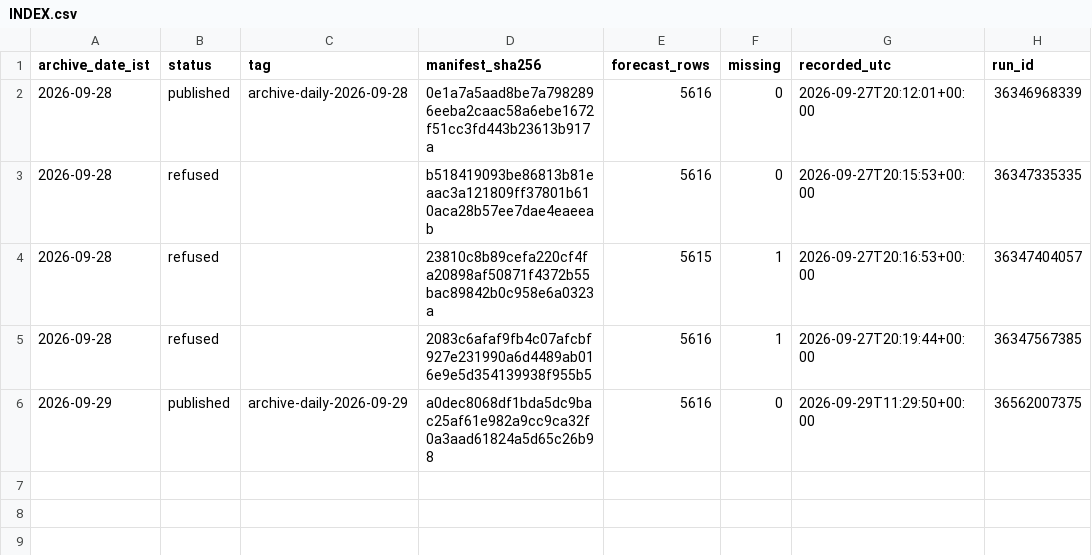
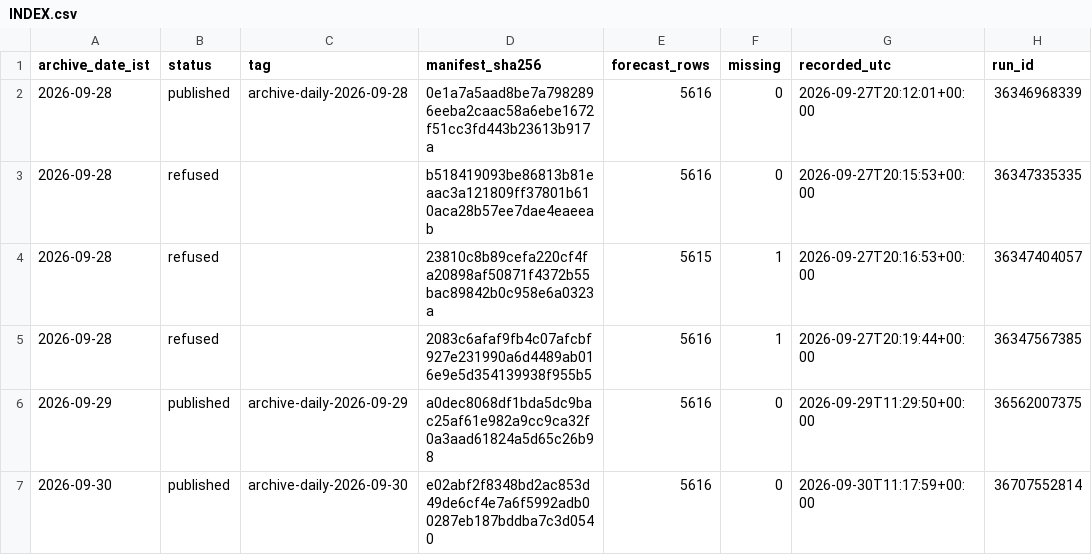
Before and after one commit to gnmcool/bharat-weather-intelligence-v2, a CSV file: INDEX.csv, drawn as a sheet.

Commit message:
archive: published 2026-09-30 (archive-daily-2026-09-30)

```diff
--- a/INDEX.csv
+++ b/INDEX.csv
@@ -6 +6,2 @@ archive_date_ist,status,tag,manifest_sha256,forecast_rows,missing,recorded_utc,r
 2026-09-29,published,archive-daily-2026-09-29,a0dec8068df1bda5dc9bac25af61e982a9cc9ca32f0a3aad61824a5d65c26b98,5616,0,2026-09-29T11:29:50+00:00,36562007375
+2026-09-30,published,archive-daily-2026-09-30,e02abf2f8348bd2ac853d49de6cf4e7a6f5992adb00287eb187bddba7c3d0540,5616,0,2026-09-30T11:17:59+00:00,36707552814
```
Also changed, not shown: 1 other file.
